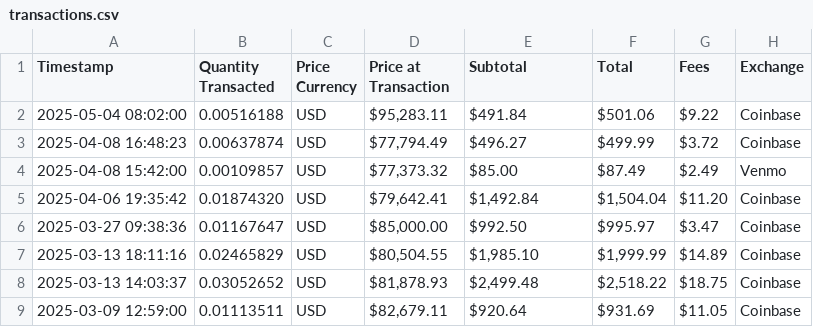
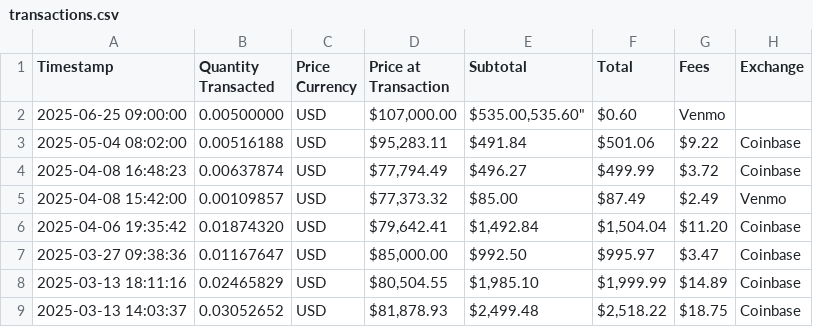
Before and after one commit to mjamiv/btc_tracker, a CSV file: transactions.csv, drawn as a sheet; only a part is shown; the shorter side is filled out with more unchanged rows.

Commit message:
Update transactions.csv

```diff
--- a/transactions.csv
+++ b/transactions.csv
@@ -1,2 +1,3 @@
 Timestamp,Quantity Transacted,Price Currency,Price at Transaction,Subtotal,Total,Fees,Exchange
+2025-06-25 09:00:00,0.00500000,USD,"$107,000.00","$535.00,"535.60","$0.60",Venmo
 2025-05-04 08:02:00,0.00516188,USD,"$95,283.11","$491.84","$501.06","$9.22",Coinbase
```
